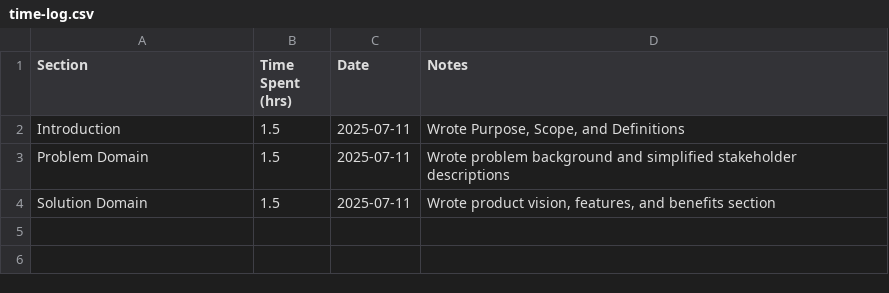
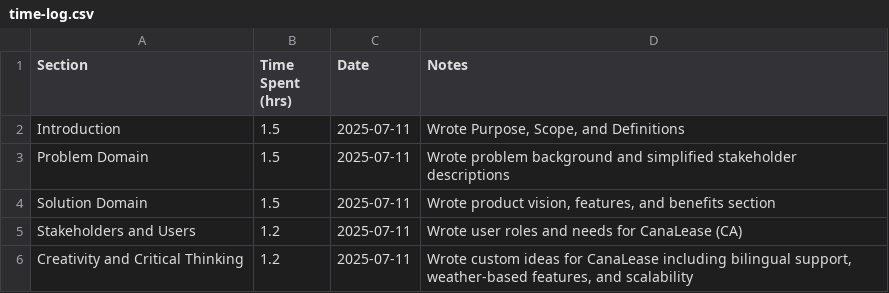
Before and after one commit to chandanpreet707/soen6481-d1-vision, a CSV file: time-log.csv, drawn as a sheet.

Commit message:
Added Section 5: Creativity and Critical Thinking with Canadian-specific ideas.

```diff
--- a/time-log.csv
+++ b/time-log.csv
@@ -4 +4,3 @@ Problem Domain,1.5,2025-07-11,"Wrote problem background and simplified stakehold
 Solution Domain,1.5,2025-07-11,"Wrote product vision, features, and benefits section"
+Stakeholders and Users,1.2,2025-07-11,"Wrote user roles and needs for CanaLease (CA)"
+Creativity and Critical Thinking,1.2,2025-07-11,"Wrote custom ideas for CanaLease including bilingual support, weather-based features, and scalability"
```
Also changed, not shown: 1 other file.
